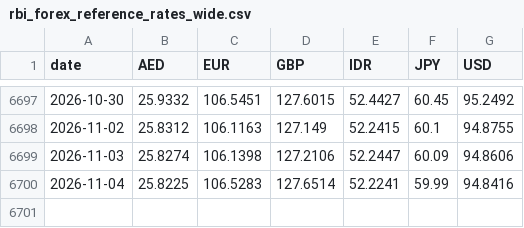
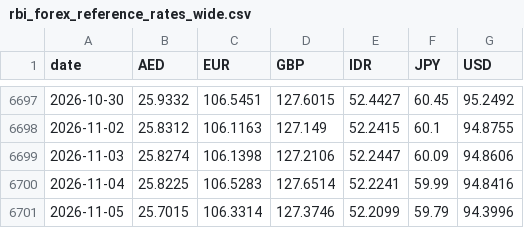
Before and after one commit to the-solipsist/rbi-forex-reference-rates, a CSV file: rbi_forex_reference_rates_wide.csv, drawn as a sheet; only a part is shown, gaps mark what is left out.

```diff
--- a/rbi_forex_reference_rates_wide.csv
+++ b/rbi_forex_reference_rates_wide.csv
@@ -6700 +6700,2 @@ date,AED,EUR,GBP,IDR,JPY,USD
 2026-11-04,25.8225,106.5283,127.6514,52.2241,59.99,94.8416
+2026-11-05,25.7015,106.3314,127.3746,52.2099,59.79,94.3996
```
Also changed, not shown: rbi_forex_reference_rates_long.csv, 2 other files.
